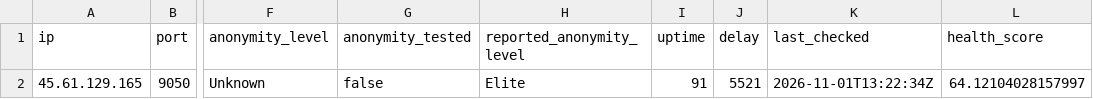
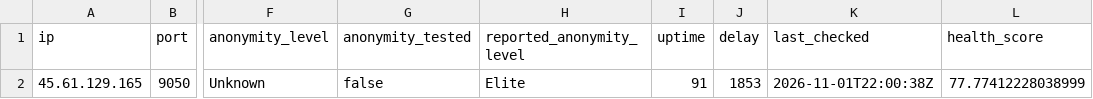
Before and after one commit to webunblocker/free-proxy-list, a CSV file: proxies/protocols/socks4/data.csv, drawn as a sheet; only a part is shown, gaps mark what is left out; the diff names each change by its address in the sheet, - before the commit and + after, or states it on an @@ line.

```diff
--- a/proxies/protocols/socks4/data.csv
+++ b/proxies/protocols/socks4/data.csv
-J2 (delay): 5521
+J2 (delay): 1853
-K2 (last_checked): 2026-11-01T13:22:34Z
+K2 (last_checked): 2026-11-01T22:00:38Z
-L2 (health_score): 64.12104028157997
+L2 (health_score): 77.77412228038999
```
Also changed, not shown: proxies/all/data.csv, proxies/countries/ZZ/data.csv, 19 other files.
